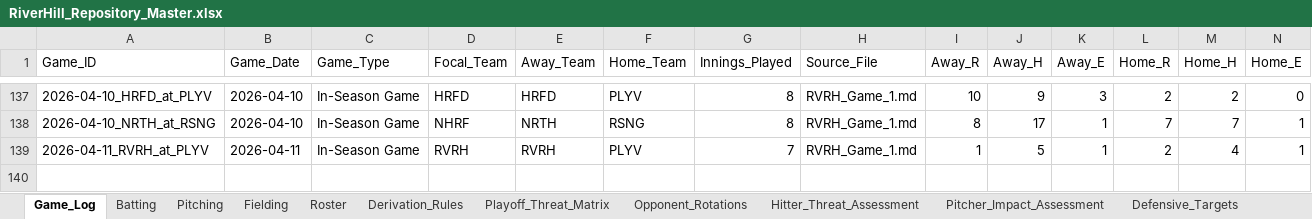
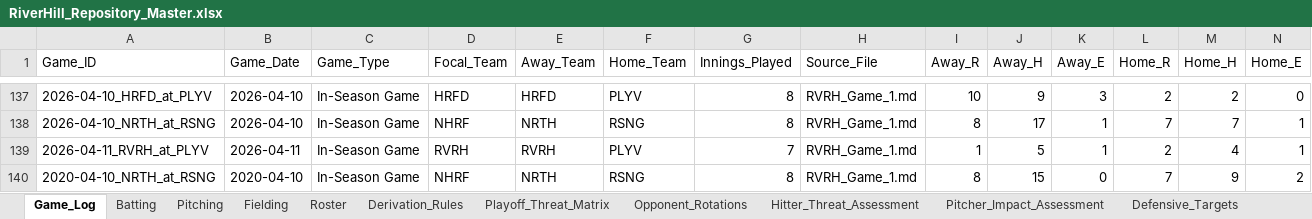
Before and after one commit to hughnorwood/hawks-scouting, an Excel workbook: data/RiverHill_Repository_Master.xlsx, sheet Game_Log, drawn as a sheet; only a part is shown, gaps mark what is left out; values as stored, in another font and other column widths than the file's, no borders; rows hold the shown columns only; the diff names each change by its address in the sheet, - before the commit and + after, or states it on an @@ line.

```diff
--- a/data/RiverHill_Repository_Master.xlsx (sheet Game_Log)
+++ b/data/RiverHill_Repository_Master.xlsx (sheet Game_Log)
+row 140: 2020-04-10_NRTH_at_RSNG | 2020-04-10 | In-Season Game | NHRF | NRTH | RSNG | 8 | RVRH_Game_1.md | 8 | 15 | 0 | 7 | 9 | 2
```
Also changed, not shown: sheet Batting, sheet Pitching, sheet Fielding, 2 other files.
